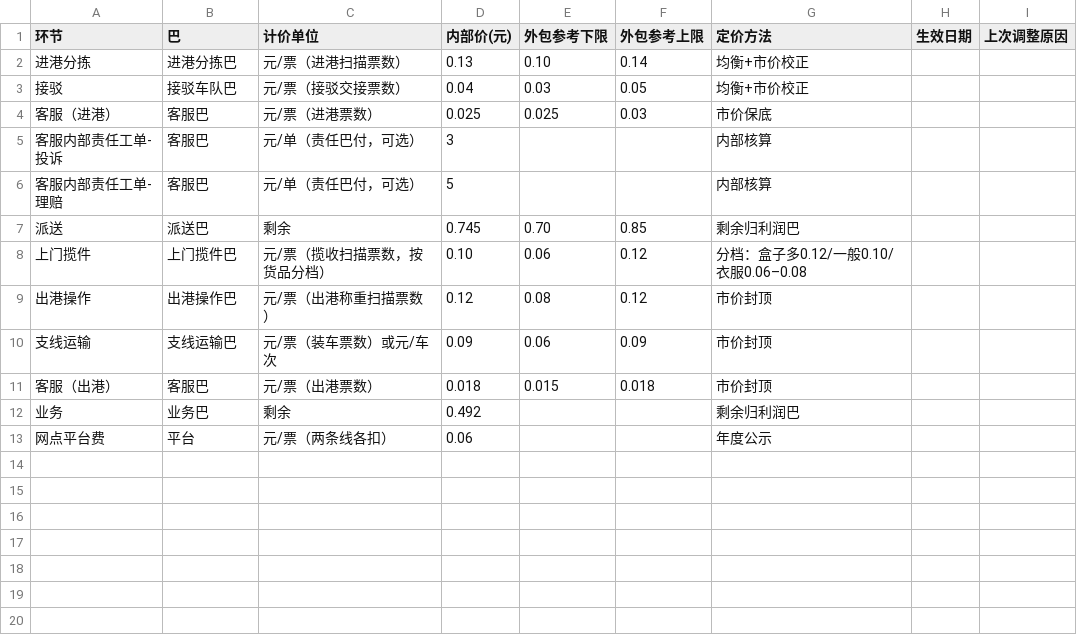
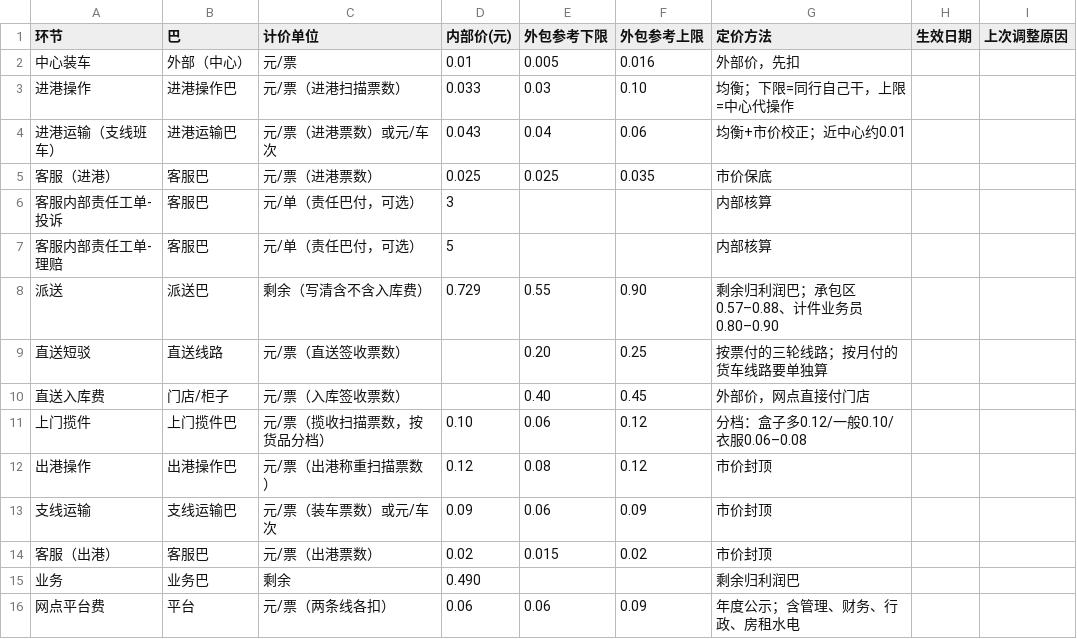
Before and after one commit to wuxiaoxia88/kuaidi-amoeba, a CSV file: templates/内部价格表.csv, drawn as a sheet.

```diff
--- a/templates/内部价格表.csv
+++ b/templates/内部价格表.csv
@@ -1,8 +1,11 @@
 环节,巴,计价单位,内部价(元),外包参考下限,外包参考上限,定价方法,生效日期,上次调整原因
-进港分拣,进港分拣巴,元/票（进港扫描票数）,0.13,0.10,0.14,均衡+市价校正,,
-接驳,接驳车队巴,元/票（接驳交接票数）,0.04,0.03,0.05,均衡+市价校正,,
-客服（进港）,客服巴,元/票（进港票数）,0.025,0.025,0.03,市价保底,,
+中心装车,外部（中心）,元/票,0.01,0.005,0.016,外部价，先扣,,
+进港操作,进港操作巴,元/票（进港扫描票数）,0.033,0.03,0.10,均衡；下限=同行自己干，上限=中心代操作,,
+进港运输（支线班车）,进港运输巴,元/票（进港票数）或元/车次,0.043,0.04,0.06,均衡+市价校正；近中心约0.01,,
+客服（进港）,客服巴,元/票（进港票数）,0.025,0.025,0.035,市价保底,,
 客服内部责任工单-投诉,客服巴,元/单（责任巴付，可选）,3,,,内部核算,,
 客服内部责任工单-理赔,客服巴,元/单（责任巴付，可选）,5,,,内部核算,,
-派送,派送巴,剩余,0.745,0.70,0.85,剩余归利润巴,,
+派送,派送巴,剩余（写清含不含入库费）,0.729,0.55,0.90,剩余归利润巴；承包区0.57–0.88、计件业务员0.80–0.90,,
+直送短驳,直送线路,元/票（直送签收票数）,,0.20,0.25,按票付的三轮线路；按月付的货车线路要单独算,,
+直送入库费,门店/柜子,元/票（入库签收票数）,,0.40,0.45,外部价，网点直接付门店,,
 上门揽件,上门揽件巴,元/票（揽收扫描票数，按货品分档）,0.10,0.06,0.12,分档：盒子多0.12/一般0.10/衣服0.06–0.08,,
@@ -10,4 +13,4 @@
 支线运输,支线运输巴,元/票（装车票数）或元/车次,0.09,0.06,0.09,市价封顶,,
-客服（出港）,客服巴,元/票（出港票数）,0.018,0.015,0.018,市价封顶,,
-业务,业务巴,剩余,0.492,,,剩余归利润巴,,
-网点平台费,平台,元/票（两条线各扣）,0.06,,,年度公示,,
+客服（出港）,客服巴,元/票（出港票数）,0.02,0.015,0.02,市价封顶,,
+业务,业务巴,剩余,0.490,,,剩余归利润巴,,
+网点平台费,平台,元/票（两条线各扣）,0.06,0.06,0.09,年度公示；含管理、财务、行政、房租水电,,
```
Also changed, not shown: templates/公共费用分摊表.csv, templates/单位时间核算表.csv, 12 other files.
